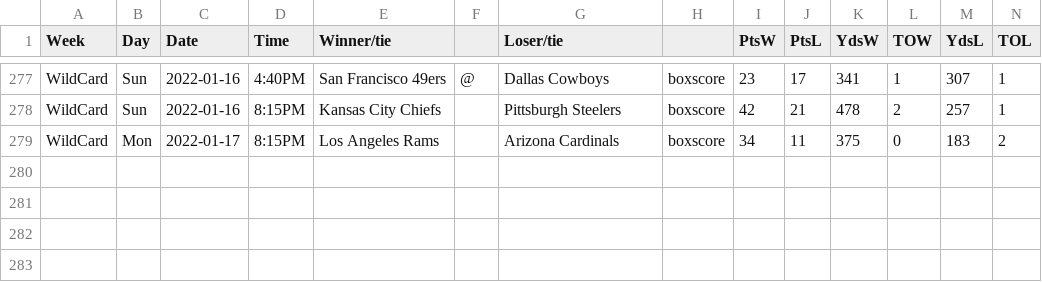
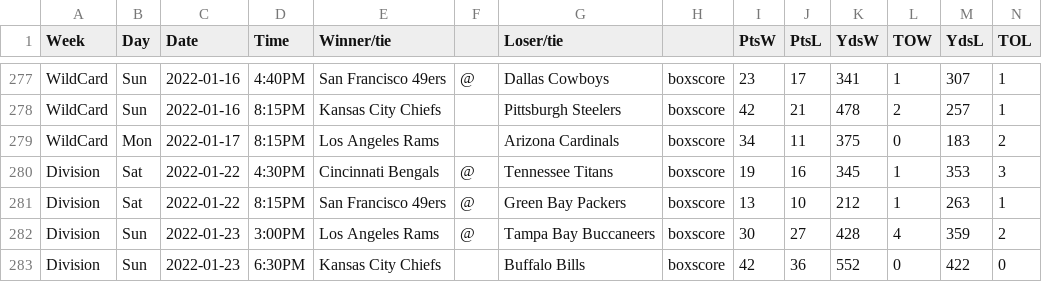
Before and after one commit to jackwarfield/rg2_poll, a CSV file: nfl/games2021.csv, drawn as a sheet; only a part is shown, gaps mark what is left out; the diff names each change by its address in the sheet, - before the commit and + after, or states it on an @@ line.

Commit message:
nfl divisional

```diff
--- a/nfl/games2021.csv
+++ b/nfl/games2021.csv
+row 280: Division | Sat | 2022-01-22 | 4:30PM | Cincinnati Bengals | @ | Tennessee Titans | boxscore | 19 | 16 | 345 | 1 | 353 | 3
+row 281: Division | Sat | 2022-01-22 | 8:15PM | San Francisco 49ers | @ | Green Bay Packers | boxscore | 13 | 10 | 212 | 1 | 263 | 1
+row 282: Division | Sun | 2022-01-23 | 3:00PM | Los Angeles Rams | @ | Tampa Bay Buccaneers | boxscore | 30 | 27 | 428 | 4 | 359 | 2
+row 283: Division | Sun | 2022-01-23 | 6:30PM | Kansas City Chiefs |  | Buffalo Bills | boxscore | 42 | 36 | 552 | 0 | 422 | 0
```
Also changed, not shown: nfl/teams_2021_rankings.csv, 1 other file.
